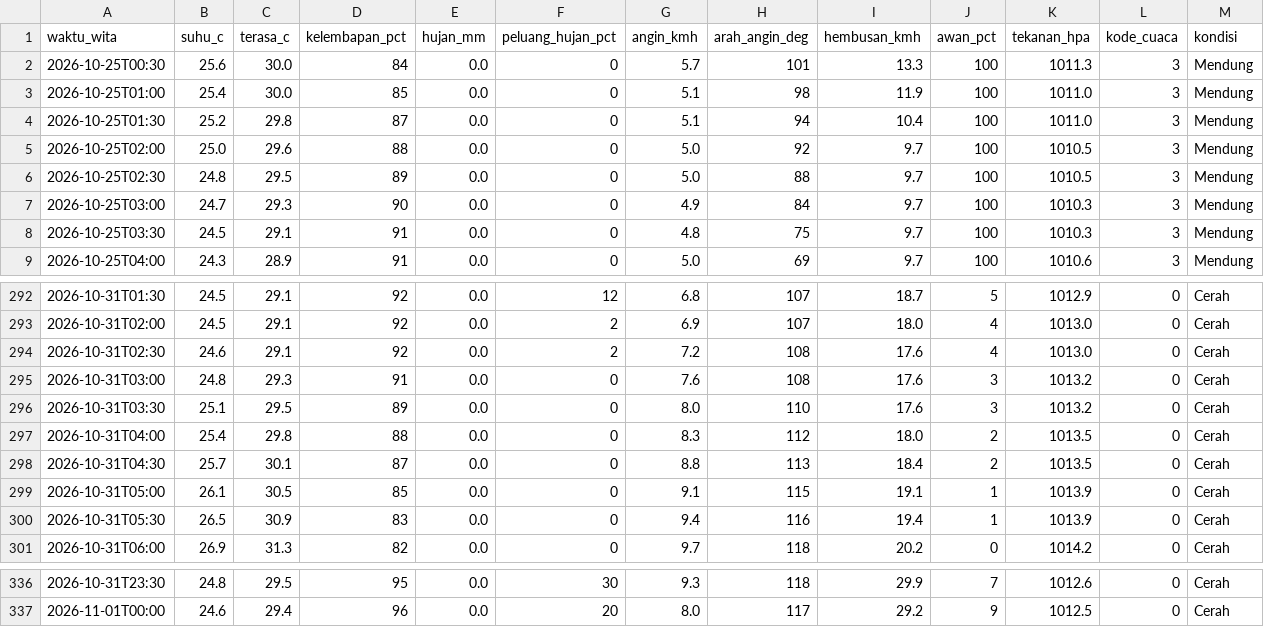
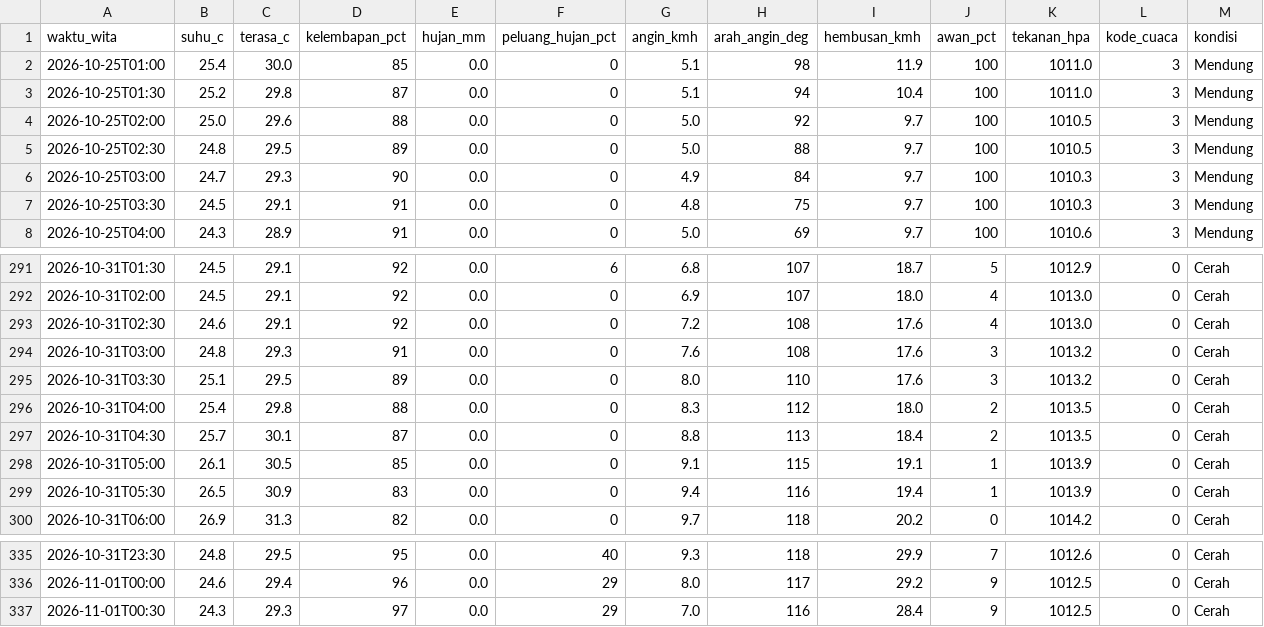
Before and after one commit to ariblackheart-cyber/cuaca-mataram, a CSV file: data/prakiraan-30menit.csv, drawn as a sheet; only a part is shown, gaps mark what is left out; the diff covers the shown part only.

```diff
--- a/data/prakiraan-30menit.csv
+++ b/data/prakiraan-30menit.csv
@@ -1,3 +1,2 @@
 waktu_wita,suhu_c,terasa_c,kelembapan_pct,hujan_mm,peluang_hujan_pct,angin_kmh,arah_angin_deg,hembusan_kmh,awan_pct,tekanan_hpa,kode_cuaca,kondisi
-2026-10-25T00:30,25.6,30.0,84,0.0,0,5.7,101,13.3,100,1011.3,3,Mendung
 2026-10-25T01:00,25.4,30.0,85,0.0,0,5.1,98,11.9,100,1011.0,3,Mendung
@@ -292,4 +291,4 @@ waktu_wita,suhu_c,terasa_c,kelembapan_pct,hujan_mm,peluang_hujan_pct,angin_kmh,a
-2026-10-31T01:30,24.5,29.1,92,0.0,12,6.8,107,18.7,5,1012.9,0,Cerah
-2026-10-31T02:00,24.5,29.1,92,0.0,2,6.9,107,18.0,4,1013.0,0,Cerah
-2026-10-31T02:30,24.6,29.1,92,0.0,2,7.2,108,17.6,4,1013.0,0,Cerah
+2026-10-31T01:30,24.5,29.1,92,0.0,6,6.8,107,18.7,5,1012.9,0,Cerah
+2026-10-31T02:00,24.5,29.1,92,0.0,0,6.9,107,18.0,4,1013.0,0,Cerah
+2026-10-31T02:30,24.6,29.1,92,0.0,0,7.2,108,17.6,4,1013.0,0,Cerah
 2026-10-31T03:00,24.8,29.3,91,0.0,0,7.6,108,17.6,3,1013.2,0,Cerah
@@ -336,2 +335,3 @@ waktu_wita,suhu_c,terasa_c,kelembapan_pct,hujan_mm,peluang_hujan_pct,angin_kmh,a
-2026-10-31T23:30,24.8,29.5,95,0.0,30,9.3,118,29.9,7,1012.6,0,Cerah
-2026-11-01T00:00,24.6,29.4,96,0.0,20,8.0,117,29.2,9,1012.5,0,Cerah
+2026-10-31T23:30,24.8,29.5,95,0.0,40,9.3,118,29.9,7,1012.6,0,Cerah
+2026-11-01T00:00,24.6,29.4,96,0.0,29,8.0,117,29.2,9,1012.5,0,Cerah
+2026-11-01T00:30,24.3,29.3,97,0.0,29,7.0,116,28.4,9,1012.5,0,Cerah
```
Also changed, not shown: 52 edited cells elsewhere in this file, 2 other files.
